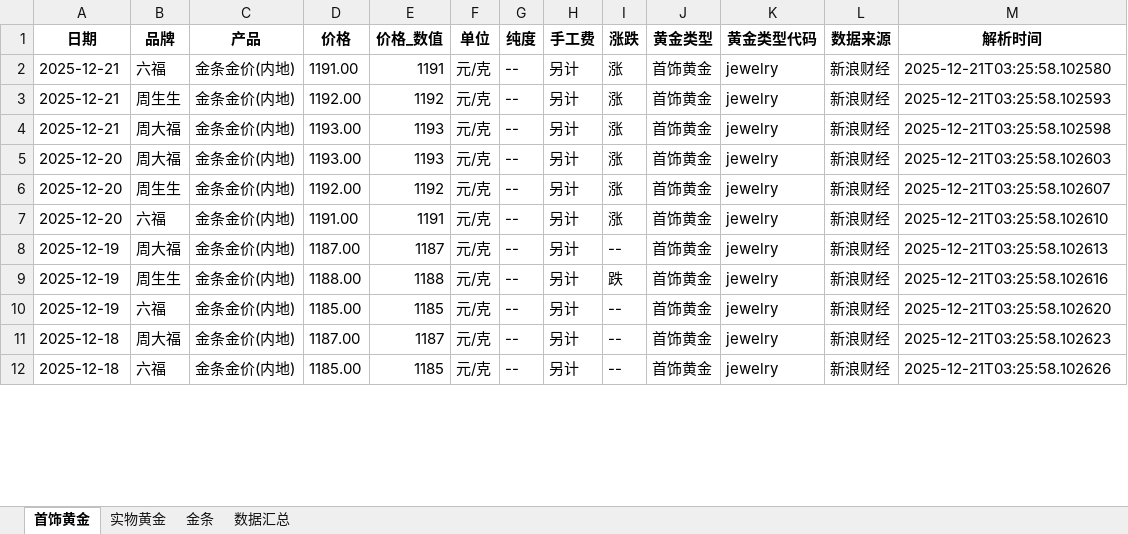
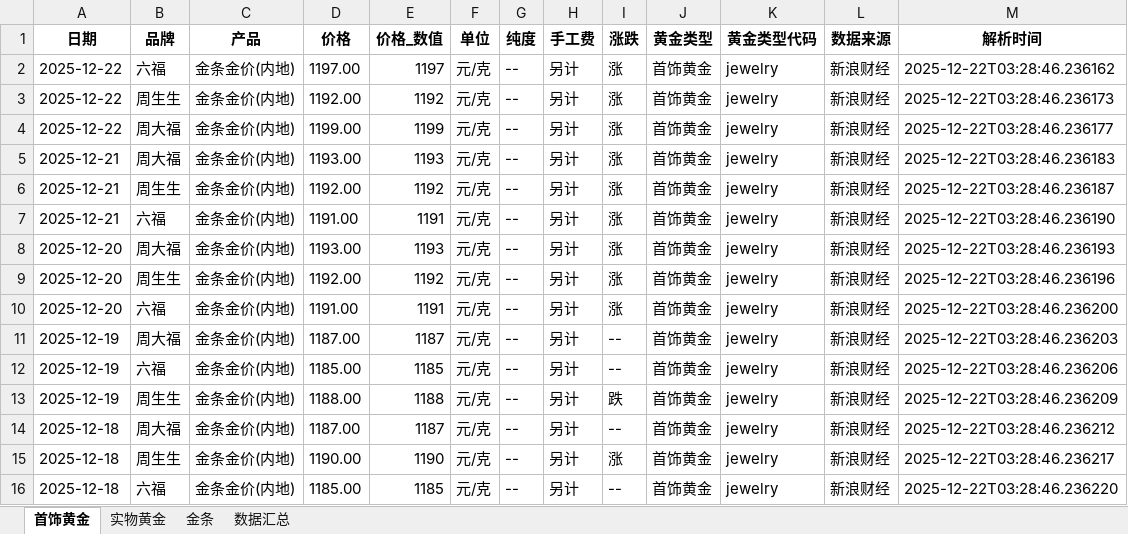
Before and after one commit to chengazhen/python-gold, an Excel workbook: combined_gold_data.xlsx, sheet 首饰黄金, drawn as a sheet; only a part is shown; values as stored, in another font and other column widths than the file's, no borders; addresses are those after the commit; the diff covers the shown part only; the diff names each change by its address in the sheet, - before the commit and + after, or states it on an @@ line.

```diff
--- a/combined_gold_data.xlsx (sheet 首饰黄金)
+++ b/combined_gold_data.xlsx (sheet 首饰黄金)
+row 2: 2025-12-22 | 六福 | 金条金价(内地) | 1197.00 | 1197 | 元/克 | -- | 另计 | 涨 | 首饰黄金 | jewelry | 新浪财经 | 2025-12-22T03:28:46.236162
+row 3: 2025-12-22 | 周生生 | 金条金价(内地) | 1192.00 | 1192 | 元/克 | -- | 另计 | 涨 | 首饰黄金 | jewelry | 新浪财经 | 2025-12-22T03:28:46.236173
+row 4: 2025-12-22 | 周大福 | 金条金价(内地) | 1199.00 | 1199 | 元/克 | -- | 另计 | 涨 | 首饰黄金 | jewelry | 新浪财经 | 2025-12-22T03:28:46.236177
-B5 (品牌): 六福
+B5 (品牌): 周大福
-D5 (价格): 1191.00
+D5 (价格): 1193.00
-E5 (价格_数值): 1191
+E5 (价格_数值): 1193
-M5 (解析时间): 2025-12-21T03:25:58.102580
+M5 (解析时间): 2025-12-22T03:28:46.236183
-M6 (解析时间): 2025-12-21T03:25:58.102593
+M6 (解析时间): 2025-12-22T03:28:46.236187
-B7 (品牌): 周大福
+B7 (品牌): 六福
-D7 (价格): 1193.00
+D7 (价格): 1191.00
-E7 (价格_数值): 1193
+E7 (价格_数值): 1191
-M7 (解析时间): 2025-12-21T03:25:58.102598
+M7 (解析时间): 2025-12-22T03:28:46.236190
-M8 (解析时间): 2025-12-21T03:25:58.102603
+M8 (解析时间): 2025-12-22T03:28:46.236193
-M9 (解析时间): 2025-12-21T03:25:58.102607
+M9 (解析时间): 2025-12-22T03:28:46.236196
-M10 (解析时间): 2025-12-21T03:25:58.102610
+M10 (解析时间): 2025-12-22T03:28:46.236200
-M11 (解析时间): 2025-12-21T03:25:58.102613
+M11 (解析时间): 2025-12-22T03:28:46.236203
-B12 (品牌): 周生生
+B12 (品牌): 六福
-D12 (价格): 1188.00
+D12 (价格): 1185.00
-E12 (价格_数值): 1188
+E12 (价格_数值): 1185
-I12 (涨跌): 跌
+I12 (涨跌): --
-M12 (解析时间): 2025-12-21T03:25:58.102616
+M12 (解析时间): 2025-12-22T03:28:46.236206
-B13 (品牌): 六福
+B13 (品牌): 周生生
-D13 (价格): 1185.00
+D13 (价格): 1188.00
-E13 (价格_数值): 1185
+E13 (价格_数值): 1188
-I13 (涨跌): --
+I13 (涨跌): 跌
-M13 (解析时间): 2025-12-21T03:25:58.102620
+M13 (解析时间): 2025-12-22T03:28:46.236209
-M14 (解析时间): 2025-12-21T03:25:58.102623
+M14 (解析时间): 2025-12-22T03:28:46.236212
+row 15: 2025-12-18 | 周生生 | 金条金价(内地) | 1190.00 | 1190 | 元/克 | -- | 另计 | 涨 | 首饰黄金 | jewelry | 新浪财经 | 2025-12-22T03:28:46.236217
-M16 (解析时间): 2025-12-21T03:25:58.102626
+M16 (解析时间): 2025-12-22T03:28:46.236220
```
Also changed, not shown: 2 added rows, 6 removed rows and 80 edited cells elsewhere in this sheet, sheet 实物黄金, sheet 金条, sheet 数据汇总, gold_bar_latest.xlsx, jewelry_gold_latest.xlsx, 11 other files.
